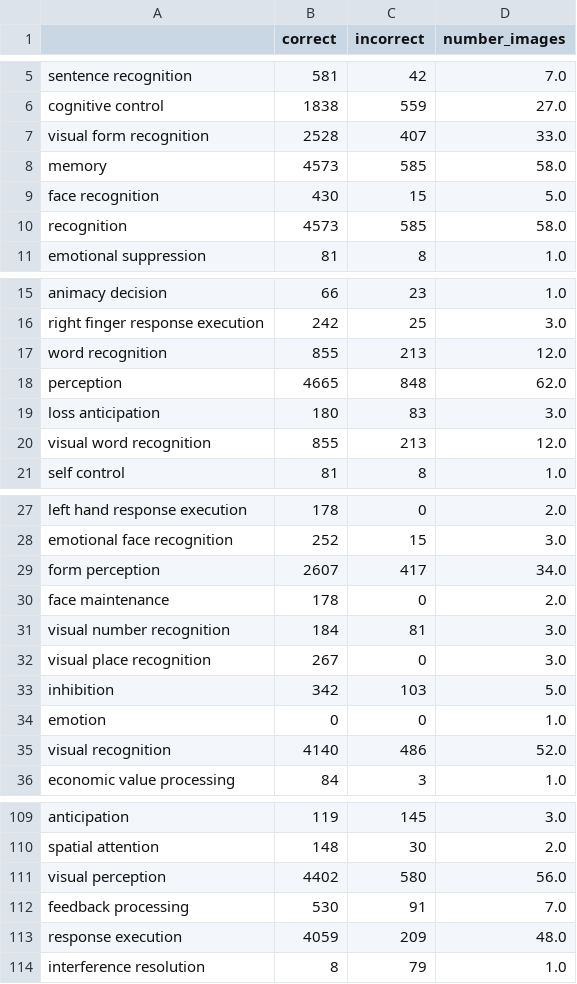
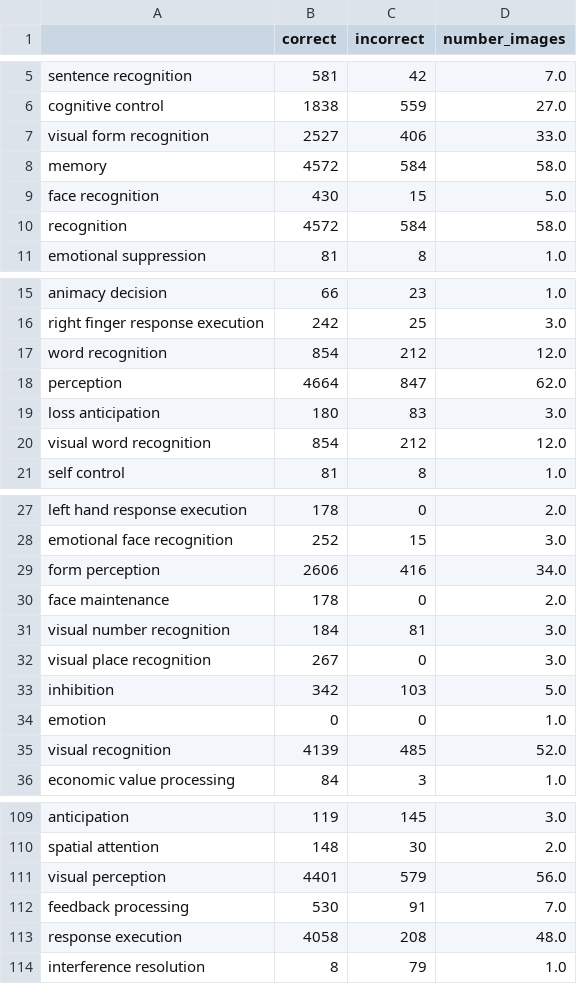
Before and after one commit to vsoch/semantic-image-comparison, a TSV file: analysis/classification/data/classification_concept_confusion.tsv, drawn as a sheet; only a part is shown, gaps mark what is left out; the diff covers the shown part only.

```diff
--- a/analysis/classification/data/classification_concept_confusion.tsv
+++ b/analysis/classification/data/classification_concept_confusion.tsv
@@ -6,6 +6,6 @@ sentence recognition 	581	42	7.0
 cognitive control	1838	559	27.0
-visual form recognition	2528	407	33.0
-memory	4573	585	58.0
+visual form recognition	2527	406	33.0
+memory	4572	584	58.0
 face recognition	430	15	5.0
-recognition	4573	585	58.0
+recognition	4572	584	58.0
 emotional suppression	81	8	1.0
@@ -16,6 +16,6 @@ animacy decision	66	23	1.0
 right finger response execution	242	25	3.0
-word recognition	855	213	12.0
-perception	4665	848	62.0
+word recognition	854	212	12.0
+perception	4664	847	62.0
 loss anticipation	180	83	3.0
-visual word recognition	855	213	12.0
+visual word recognition	854	212	12.0
 self control	81	8	1.0
@@ -28,3 +28,3 @@ left hand response execution	178	0	2.0
 emotional face recognition	252	15	3.0
-form perception	2607	417	34.0
+form perception	2606	416	34.0
 face maintenance	178	0	2.0
@@ -34,3 +34,3 @@ inhibition	342	103	5.0
 emotion	0	0	1.0
-visual recognition	4140	486	52.0
+visual recognition	4139	485	52.0
 economic value processing	84	3	1.0
@@ -110,5 +110,5 @@ anticipation	119	145	3.0
 spatial attention	148	30	2.0
-visual perception	4402	580	56.0
+visual perception	4401	579	56.0
 feedback processing	530	91	7.0
-response execution	4059	209	48.0
+response execution	4058	208	48.0
 interference resolution	8	79	1.0
```
Also changed, not shown: 6 edited cells elsewhere in this file, analysis/classification/data/classification_concept_confusion_cogatid.tsv, analysis/classification/data/classification_concept_confusion_norm.tsv, 7 other files.
